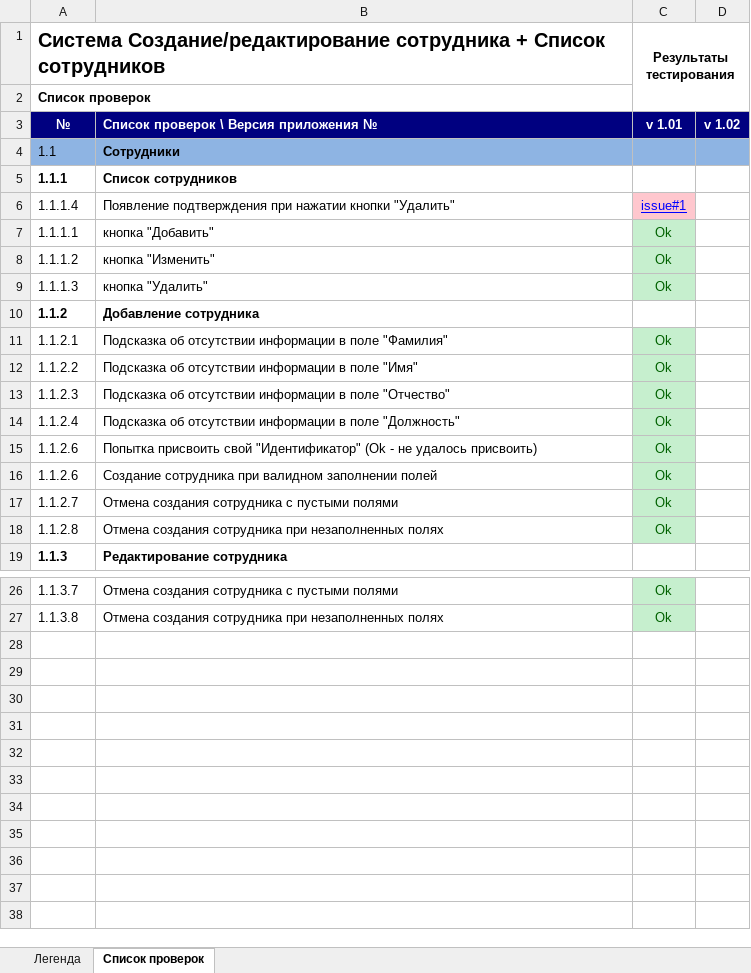
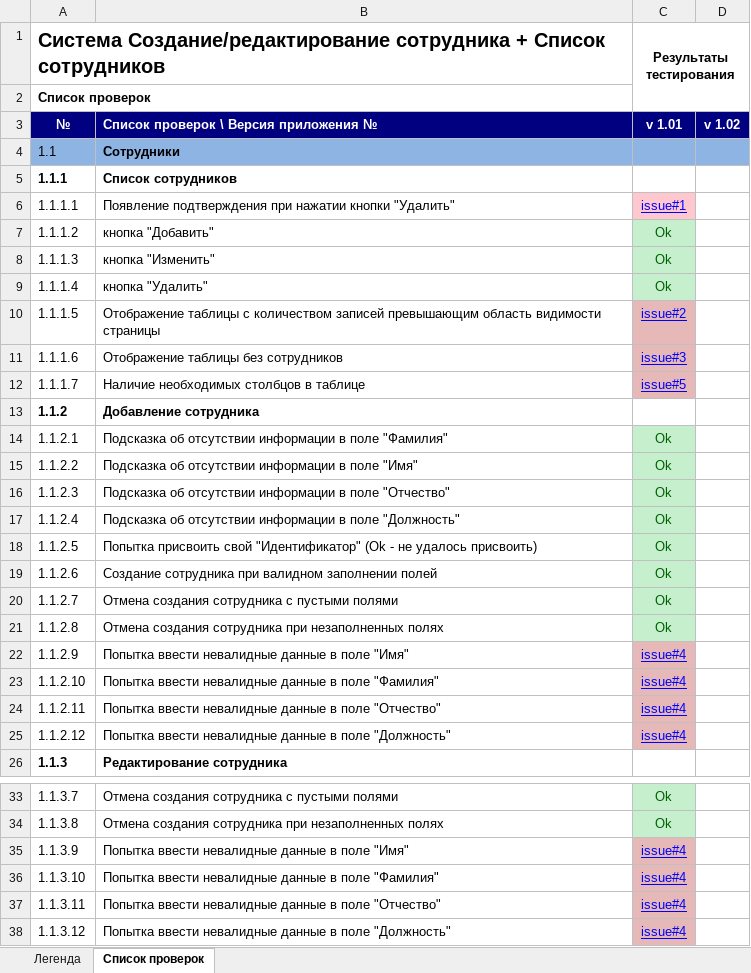
Before and after one commit to akimlyubchenko/tests, an Excel workbook: lab4/Чек-лист.xlsx, sheet Список проверок, drawn as a sheet; only a part is shown, gaps mark what is left out; values as stored, in another font and other column widths than the file's, no borders; removed rows and columns are numbered as before the commit, all else as after; the diff names each change by its address in the sheet, - before the commit and + after, or states it on an @@ line.

Commit message:
changed tables

```diff
--- a/lab4/Чек-лист.xlsx (sheet Список проверок)
+++ b/lab4/Чек-лист.xlsx (sheet Список проверок)
-A6: 1.1.1.4
+A6: 1.1.1.1
-row 7: 1.1.1.1 | кнопка "Добавить" | Ok
-B7: кнопка "Изменить"
+B7: кнопка "Добавить"
-B8: кнопка "Удалить"
+B8: кнопка "Изменить"
+row 9: 1.1.1.4 | кнопка "Удалить" | Ok
+row 10: 1.1.1.5 | Отображение таблицы с количеством записей превышающим область видимости страницы | issue#2
+row 11: 1.1.1.6 | Отображение таблицы без сотрудников | issue#3
+row 12: 1.1.1.7 | Наличие необходимых столбцов в таблице | issue#5
-A18: 1.1.2.6
+A18: 1.1.2.5
+row 22: 1.1.2.9 | Попытка ввести невалидные данные в поле "Имя" | issue#4
+row 23: 1.1.2.10 | Попытка ввести невалидные данные в поле "Фамилия" | issue#4
+row 24: 1.1.2.11 | Попытка ввести невалидные данные в поле "Отчество" | issue#4
+row 25: 1.1.2.12 | Попытка ввести невалидные данные в поле "Должность" | issue#4
+row 35: 1.1.3.9 | Попытка ввести невалидные данные в поле "Имя" | issue#4
+row 36: 1.1.3.10 | Попытка ввести невалидные данные в поле "Фамилия" | issue#4
+row 37: 1.1.3.11 | Попытка ввести невалидные данные в поле "Отчество" | issue#4
+row 38: 1.1.3.12 | Попытка ввести невалидные данные в поле "Должность" | issue#4
```
Also changed, not shown: 1 other file.
